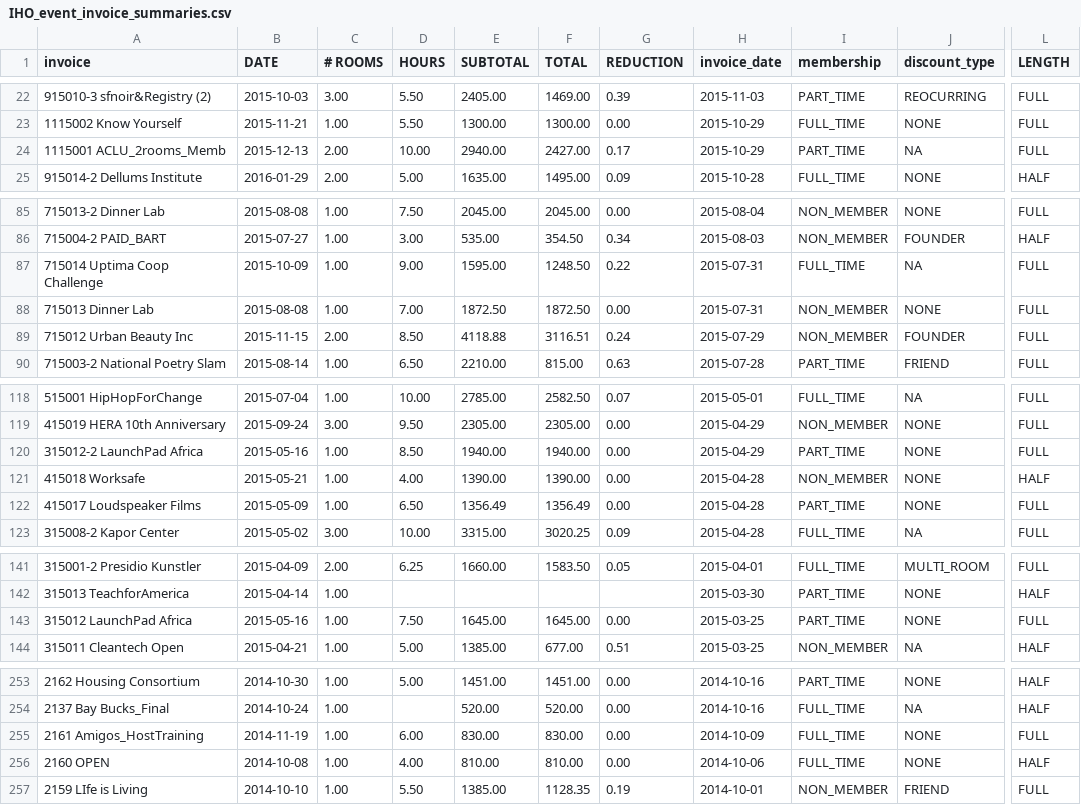
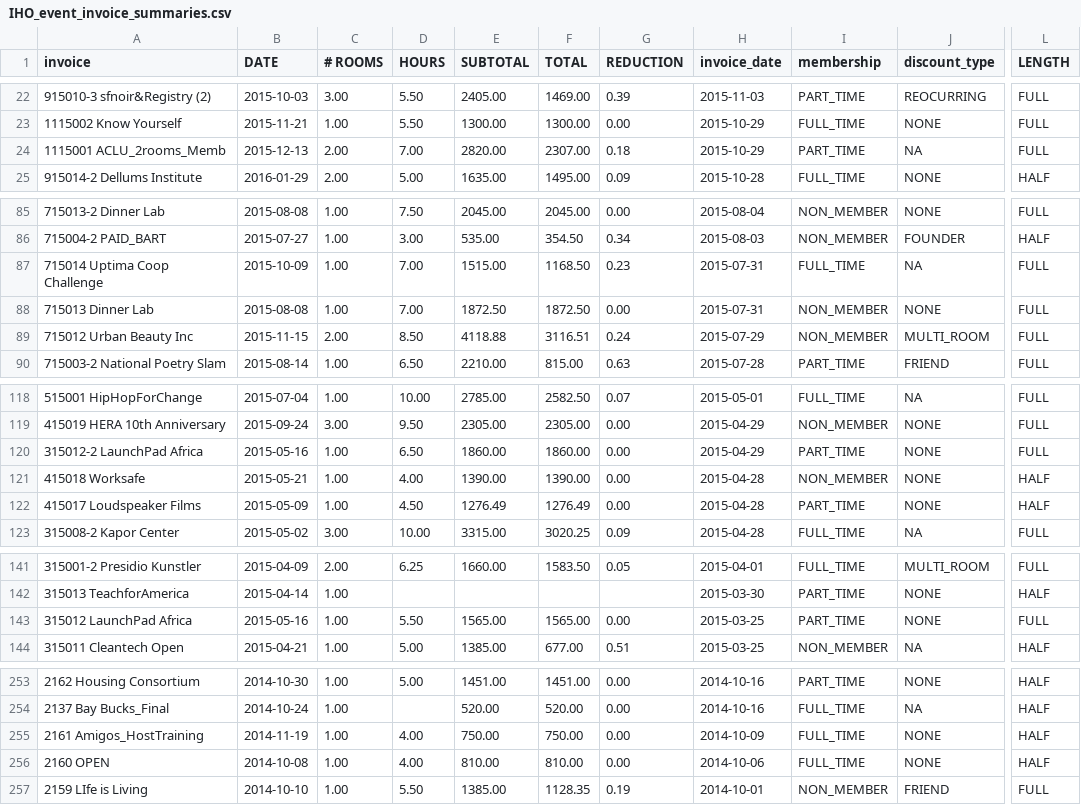
Before and after one commit to ebrensi/HUB_Invoice_Analysis, a CSV file: IHO_event_invoice_summaries.csv, drawn as a sheet; only a part is shown, gaps mark what is left out; the diff covers the shown part only; the diff names each change by its address in the sheet, - before the commit and + after, or states it on an @@ line.

```diff
--- a/IHO_event_invoice_summaries.csv
+++ b/IHO_event_invoice_summaries.csv
-D24 (HOURS): 10.00
+D24 (HOURS): 7.00
-E24 (SUBTOTAL): 2940.00
+E24 (SUBTOTAL): 2820.00
-F24 (TOTAL): 2427.00
+F24 (TOTAL): 2307.00
-G24 (REDUCTION): 0.17
+G24 (REDUCTION): 0.18
-D87 (HOURS): 9.00
+D87 (HOURS): 7.00
-E87 (SUBTOTAL): 1595.00
+E87 (SUBTOTAL): 1515.00
-F87 (TOTAL): 1248.50
+F87 (TOTAL): 1168.50
-G87 (REDUCTION): 0.22
+G87 (REDUCTION): 0.23
-J89 (discount_type): FOUNDER
+J89 (discount_type): MULTI_ROOM
-D120 (HOURS): 8.50
+D120 (HOURS): 6.50
-E120 (SUBTOTAL): 1940.00
+E120 (SUBTOTAL): 1860.00
-F120 (TOTAL): 1940.00
+F120 (TOTAL): 1860.00
-D122 (HOURS): 6.50
+D122 (HOURS): 4.50
-E122 (SUBTOTAL): 1356.49
+E122 (SUBTOTAL): 1276.49
-F122 (TOTAL): 1356.49
+F122 (TOTAL): 1276.49
-L122 (LENGTH): FULL
+L122 (LENGTH): HALF
-D143 (HOURS): 7.50
+D143 (HOURS): 5.50
-E143 (SUBTOTAL): 1645.00
+E143 (SUBTOTAL): 1565.00
-F143 (TOTAL): 1645.00
+F143 (TOTAL): 1565.00
-D255 (HOURS): 6.00
+D255 (HOURS): 4.00
-E255 (SUBTOTAL): 830.00
+E255 (SUBTOTAL): 750.00
-F255 (TOTAL): 830.00
+F255 (TOTAL): 750.00
-L255 (LENGTH): FULL
+L255 (LENGTH): HALF
```
Also changed, not shown: 3 edited cells elsewhere in this file, IHO_event_invoice_line_items.csv, IHO_pricing_effective_room_rates.csv, 3 other files.
